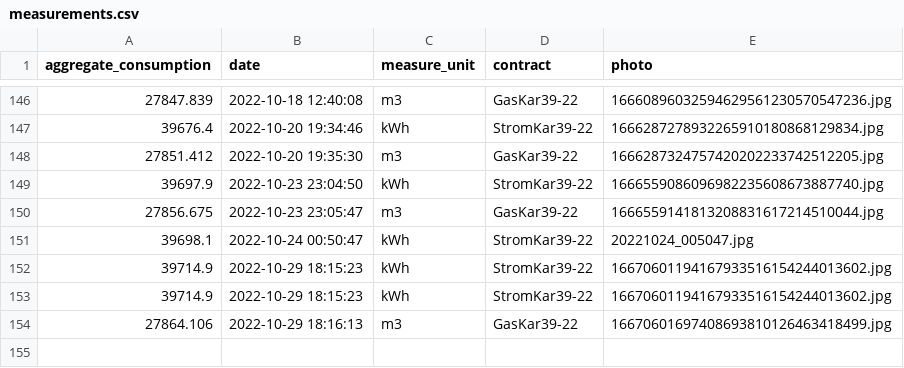
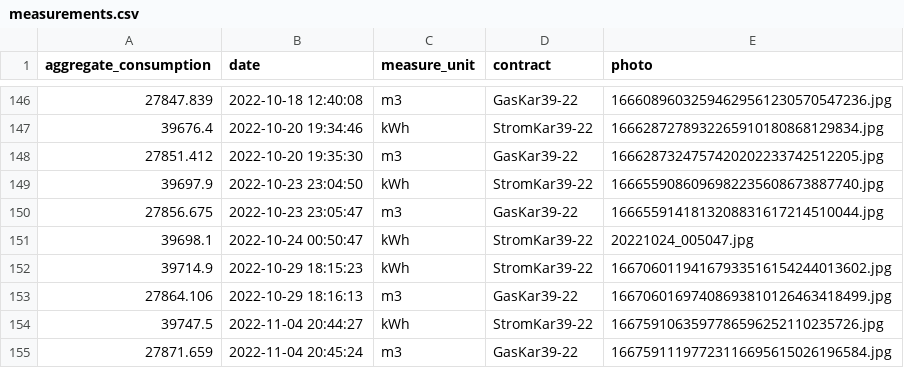
Before and after one commit to klupp/HomeExpenses, a CSV file: measurements.csv, drawn as a sheet; only a part is shown, gaps mark what is left out; removed rows and columns are numbered as before the commit, all else as after; the diff names each change by its address in the sheet, - before the commit and + after, or states it on an @@ line.

Commit message:
Measurement for 4th of November 2022

```diff
--- a/measurements.csv
+++ b/measurements.csv
-row 153: 39714.9 | 2022-10-29 18:15:23 | kWh | StromKar39-22 | 16670601194167933516154244013602.jpg
+row 154: 39747.5 | 2022-11-04 20:44:27 | kWh | StromKar39-22 | 1667591063597786596252110235726.jpg
+row 155: 27871.659 | 2022-11-04 20:45:24 | m3 | GasKar39-22 | 16675911197723116695615026196584.jpg
```
Also changed, not shown: 2 other files.
